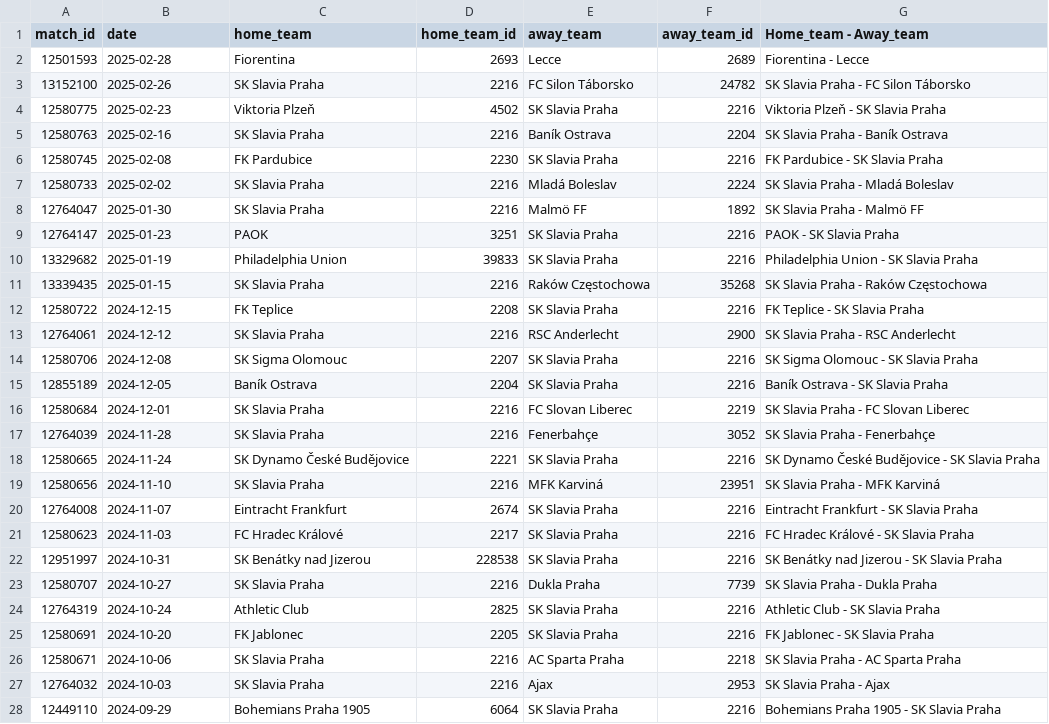
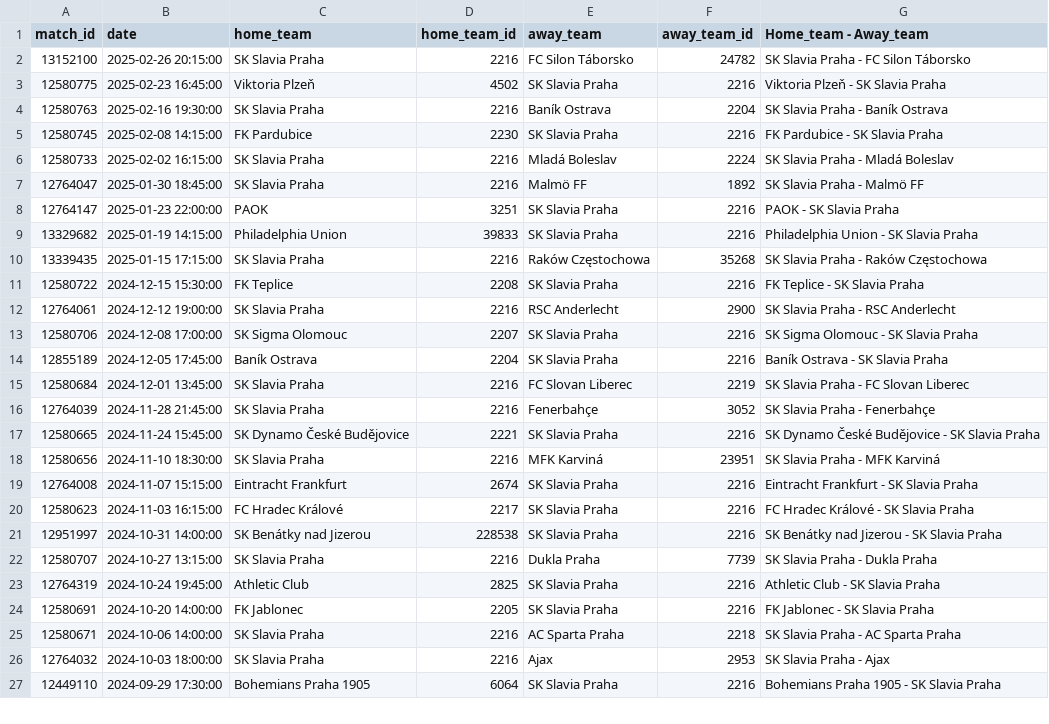
Before and after one commit to sk-slavia-praha/30s, a CSV file: all_matches.csv, drawn as a sheet; only a part is shown; the diff covers the shown part only.

Commit message:
Add files via upload

```diff
--- a/all_matches.csv
+++ b/all_matches.csv
@@ -1,28 +1,27 @@
 match_id,date,home_team,home_team_id,away_team,away_team_id,Home_team - Away_team
-12501593,2025-02-28,Fiorentina,2693,Lecce,2689,Fiorentina - Lecce
-13152100,2025-02-26,SK Slavia Praha,2216,FC Silon Táborsko,24782,SK Slavia Praha - FC Silon Táborsko
-12580775,2025-02-23,Viktoria Plzeň,4502,SK Slavia Praha,2216,Viktoria Plzeň - SK Slavia Praha
-12580763,2025-02-16,SK Slavia Praha,2216,Baník Ostrava,2204,SK Slavia Praha - Baník Ostrava
-12580745,2025-02-08,FK Pardubice,2230,SK Slavia Praha,2216,FK Pardubice - SK Slavia Praha
-12580733,2025-02-02,SK Slavia Praha,2216,Mladá Boleslav,2224,SK Slavia Praha - Mladá Boleslav
-12764047,2025-01-30,SK Slavia Praha,2216,Malmö FF,1892,SK Slavia Praha - Malmö FF
-12764147,2025-01-23,PAOK,3251,SK Slavia Praha,2216,PAOK - SK Slavia Praha
-13329682,2025-01-19,Philadelphia Union,39833,SK Slavia Praha,2216,Philadelphia Union - SK Slavia Praha
-13339435,2025-01-15,SK Slavia Praha,2216,Raków Częstochowa,35268,SK Slavia Praha - Raków Częstochowa
-12580722,2024-12-15,FK Teplice,2208,SK Slavia Praha,2216,FK Teplice - SK Slavia Praha
-12764061,2024-12-12,SK Slavia Praha,2216,RSC Anderlecht,2900,SK Slavia Praha - RSC Anderlecht
-12580706,2024-12-08,SK Sigma Olomouc,2207,SK Slavia Praha,2216,SK Sigma Olomouc - SK Slavia Praha
-12855189,2024-12-05,Baník Ostrava,2204,SK Slavia Praha,2216,Baník Ostrava - SK Slavia Praha
-12580684,2024-12-01,SK Slavia Praha,2216,FC Slovan Liberec,2219,SK Slavia Praha - FC Slovan Liberec
-12764039,2024-11-28,SK Slavia Praha,2216,Fenerbahçe,3052,SK Slavia Praha - Fenerbahçe
-12580665,2024-11-24,SK Dynamo České Budějovice,2221,SK Slavia Praha,2216,SK Dynamo České Budějovice - SK Slavia Praha
-12580656,2024-11-10,SK Slavia Praha,2216,MFK Karviná,23951,SK Slavia Praha - MFK Karviná
-12764008,2024-11-07,Eintracht Frankfurt,2674,SK Slavia Praha,2216,Eintracht Frankfurt - SK Slavia Praha
-12580623,2024-11-03,FC Hradec Králové,2217,SK Slavia Praha,2216,FC Hradec Králové - SK Slavia Praha
-12951997,2024-10-31,SK Benátky nad Jizerou,228538,SK Slavia Praha,2216,SK Benátky nad Jizerou - SK Slavia Praha
-12580707,2024-10-27,SK Slavia Praha,2216,Dukla Praha,7739,SK Slavia Praha - Dukla Praha
-12764319,2024-10-24,Athletic Club,2825,SK Slavia Praha,2216,Athletic Club - SK Slavia Praha
-12580691,2024-10-20,FK Jablonec,2205,SK Slavia Praha,2216,FK Jablonec - SK Slavia Praha
-12580671,2024-10-06,SK Slavia Praha,2216,AC Sparta Praha,2218,SK Slavia Praha - AC Sparta Praha
-12764032,2024-10-03,SK Slavia Praha,2216,Ajax,2953,SK Slavia Praha - Ajax
-12449110,2024-09-29,Bohemians Praha 1905,6064,SK Slavia Praha,2216,Bohemians Praha 1905 - SK Slavia Praha
+13152100,2025-02-26 20:15:00,SK Slavia Praha,2216,FC Silon Táborsko,24782,SK Slavia Praha - FC Silon Táborsko
+12580775,2025-02-23 16:45:00,Viktoria Plzeň,4502,SK Slavia Praha,2216,Viktoria Plzeň - SK Slavia Praha
+12580763,2025-02-16 19:30:00,SK Slavia Praha,2216,Baník Ostrava,2204,SK Slavia Praha - Baník Ostrava
+12580745,2025-02-08 14:15:00,FK Pardubice,2230,SK Slavia Praha,2216,FK Pardubice - SK Slavia Praha
+12580733,2025-02-02 16:15:00,SK Slavia Praha,2216,Mladá Boleslav,2224,SK Slavia Praha - Mladá Boleslav
+12764047,2025-01-30 18:45:00,SK Slavia Praha,2216,Malmö FF,1892,SK Slavia Praha - Malmö FF
+12764147,2025-01-23 22:00:00,PAOK,3251,SK Slavia Praha,2216,PAOK - SK Slavia Praha
+13329682,2025-01-19 14:15:00,Philadelphia Union,39833,SK Slavia Praha,2216,Philadelphia Union - SK Slavia Praha
+13339435,2025-01-15 17:15:00,SK Slavia Praha,2216,Raków Częstochowa,35268,SK Slavia Praha - Raków Częstochowa
+12580722,2024-12-15 15:30:00,FK Teplice,2208,SK Slavia Praha,2216,FK Teplice - SK Slavia Praha
+12764061,2024-12-12 19:00:00,SK Slavia Praha,2216,RSC Anderlecht,2900,SK Slavia Praha - RSC Anderlecht
+12580706,2024-12-08 17:00:00,SK Sigma Olomouc,2207,SK Slavia Praha,2216,SK Sigma Olomouc - SK Slavia Praha
+12855189,2024-12-05 17:45:00,Baník Ostrava,2204,SK Slavia Praha,2216,Baník Ostrava - SK Slavia Praha
+12580684,2024-12-01 13:45:00,SK Slavia Praha,2216,FC Slovan Liberec,2219,SK Slavia Praha - FC Slovan Liberec
+12764039,2024-11-28 21:45:00,SK Slavia Praha,2216,Fenerbahçe,3052,SK Slavia Praha - Fenerbahçe
+12580665,2024-11-24 15:45:00,SK Dynamo České Budějovice,2221,SK Slavia Praha,2216,SK Dynamo České Budějovice - SK Slavia Praha
+12580656,2024-11-10 18:30:00,SK Slavia Praha,2216,MFK Karviná,23951,SK Slavia Praha - MFK Karviná
+12764008,2024-11-07 15:15:00,Eintracht Frankfurt,2674,SK Slavia Praha,2216,Eintracht Frankfurt - SK Slavia Praha
+12580623,2024-11-03 16:15:00,FC Hradec Králové,2217,SK Slavia Praha,2216,FC Hradec Králové - SK Slavia Praha
+12951997,2024-10-31 14:00:00,SK Benátky nad Jizerou,228538,SK Slavia Praha,2216,SK Benátky nad Jizerou - SK Slavia Praha
+12580707,2024-10-27 13:15:00,SK Slavia Praha,2216,Dukla Praha,7739,SK Slavia Praha - Dukla Praha
+12764319,2024-10-24 19:45:00,Athletic Club,2825,SK Slavia Praha,2216,Athletic Club - SK Slavia Praha
+12580691,2024-10-20 14:00:00,FK Jablonec,2205,SK Slavia Praha,2216,FK Jablonec - SK Slavia Praha
+12580671,2024-10-06 14:00:00,SK Slavia Praha,2216,AC Sparta Praha,2218,SK Slavia Praha - AC Sparta Praha
+12764032,2024-10-03 18:00:00,SK Slavia Praha,2216,Ajax,2953,SK Slavia Praha - Ajax
+12449110,2024-09-29 17:30:00,Bohemians Praha 1905,6064,SK Slavia Praha,2216,Bohemians Praha 1905 - SK Slavia Praha
```
Also changed, not shown: 15 edited cells elsewhere in this file.
